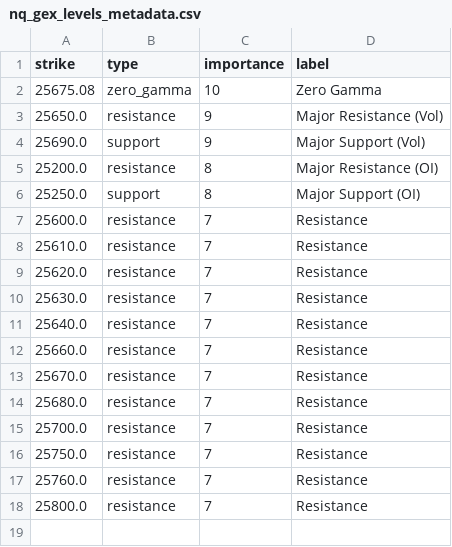
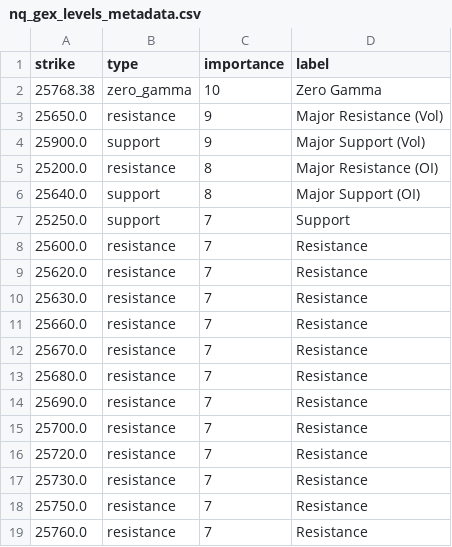
Before and after one commit to enzocosson/gex-tradingview, a CSV file: nq_gex_levels_metadata.csv, drawn as a sheet.

```diff
--- a/nq_gex_levels_metadata.csv
+++ b/nq_gex_levels_metadata.csv
@@ -1,12 +1,11 @@
 strike,type,importance,label
-25675.08,zero_gamma,10,Zero Gamma
+25768.38,zero_gamma,10,Zero Gamma
 25650.0,resistance,9,Major Resistance (Vol)
-25690.0,support,9,Major Support (Vol)
+25900.0,support,9,Major Support (Vol)
 25200.0,resistance,8,Major Resistance (OI)
-25250.0,support,8,Major Support (OI)
+25640.0,support,8,Major Support (OI)
+25250.0,support,7,Support
 25600.0,resistance,7,Resistance
-25610.0,resistance,7,Resistance
 25620.0,resistance,7,Resistance
 25630.0,resistance,7,Resistance
-25640.0,resistance,7,Resistance
 25660.0,resistance,7,Resistance
@@ -14,5 +13,7 @@ strike,type,importance,label
 25680.0,resistance,7,Resistance
+25690.0,resistance,7,Resistance
 25700.0,resistance,7,Resistance
+25720.0,resistance,7,Resistance
+25730.0,resistance,7,Resistance
 25750.0,resistance,7,Resistance
 25760.0,resistance,7,Resistance
-25800.0,resistance,7,Resistance
```
Also changed, not shown: es_gex_levels.csv, es_gex_levels_metadata.csv, 2 other files.
